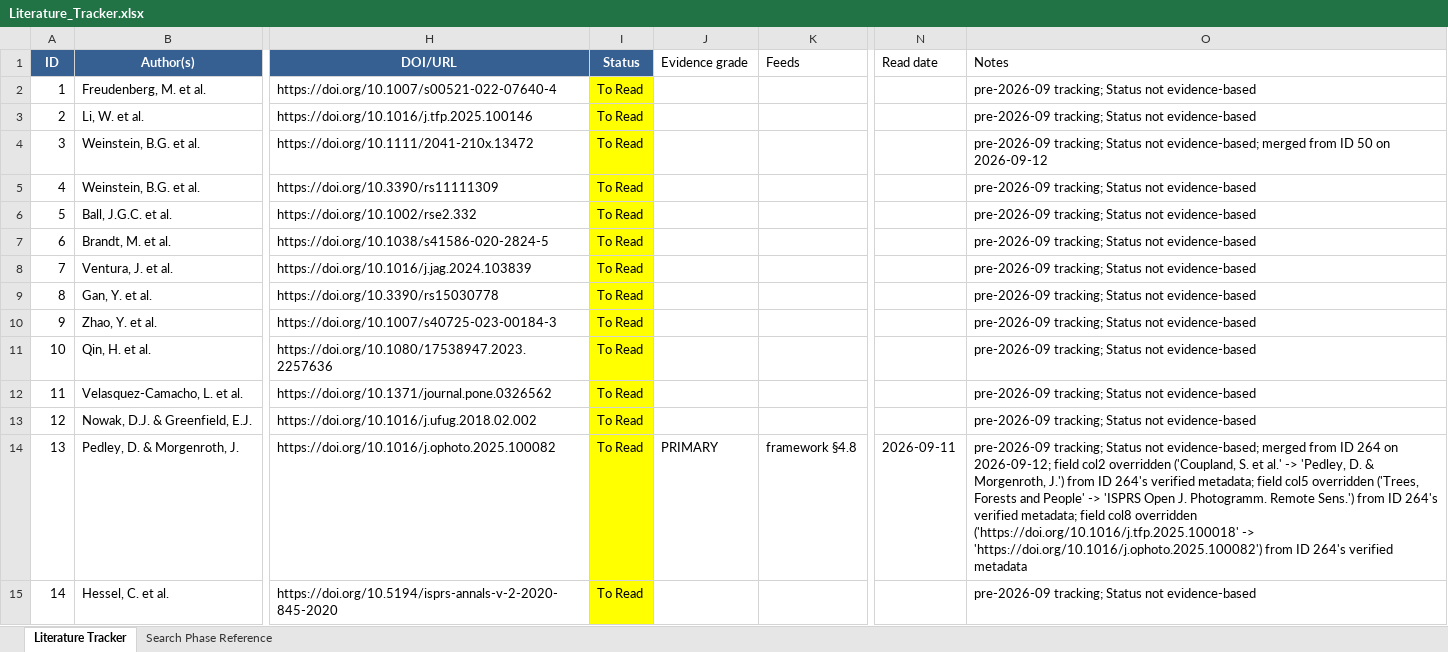
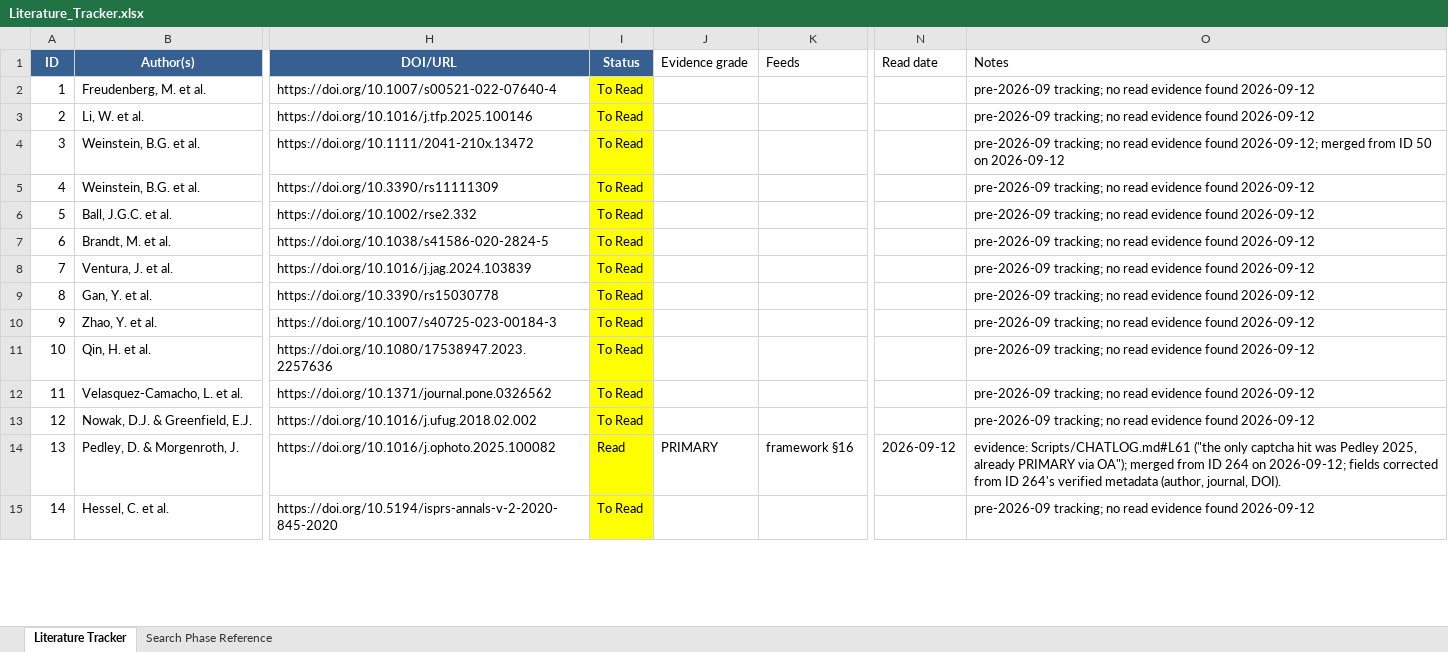
Before and after one commit to Kameron-Eck/edmonds-treedata, an Excel workbook: Literature_Tracker.xlsx, sheet Literature Tracker, drawn as a sheet; only a part is shown, gaps mark what is left out; values as stored, in another font and other column widths than the file's, no borders; the diff covers the shown part only; the diff names each change by its address in the sheet, - before the commit and + after, or states it on an @@ line.

```diff
--- a/Literature_Tracker.xlsx (sheet Literature Tracker)
+++ b/Literature_Tracker.xlsx (sheet Literature Tracker)
-O2:O3 (Notes): pre-2026-09 tracking; Status not evidence-based
+O2:O3 (Notes): pre-2026-09 tracking; no read evidence found 2026-09-12
-O4 (Notes): pre-2026-09 tracking; Status not evidence-based; merged from…
+O4 (Notes): pre-2026-09 tracking; no read evidence found 2026-09-12; merged from…
-O5:O13 (Notes): pre-2026-09 tracking; Status not evidence-based
+O5:O13 (Notes): pre-2026-09 tracking; no read evidence found 2026-09-12
-I14 (Status): To Read
+I14 (Status): Read
-K14 (Feeds): framework §4.8
+K14 (Feeds): framework §16
-N14 (Read date): 2026-09-11
+N14 (Read date): 2026-09-12
-O14 (Notes): pre-2026-09 tracking; Status not evidence-based; merged from ID 264 on 2026-09-12; field col2 overridden ('Coupland, S. et al.' -> 'Pedley, D. & Morgenroth, J.') from ID 264's verified metadata; field col5 overridden ('Trees, Forests and People' -> 'ISPRS Open J. Photogramm. Remote Sens.') from ID 264's verified metadata; field col8 overridden ('https://doi.org/10.1016/j.tfp.2025.100018' -> 'https://doi.org/10.1016/j.ophoto.2025.100082') from ID 264's verified metadata
+O14 (Notes): evidence: Scripts/CHATLOG.md#L61 ("the only captcha hit was Pedley 2025, already PRIMARY via OA"); merged from ID 264 on 2026-09-12; fields corrected from ID 264's verified metadata (author, journal, DOI).
-O15 (Notes): pre-2026-09 tracking; Status not evidence-based
+O15 (Notes): pre-2026-09 tracking; no read evidence found 2026-09-12
```
Also changed, not shown: 224 edited cells elsewhere in this sheet, 1 other file.
